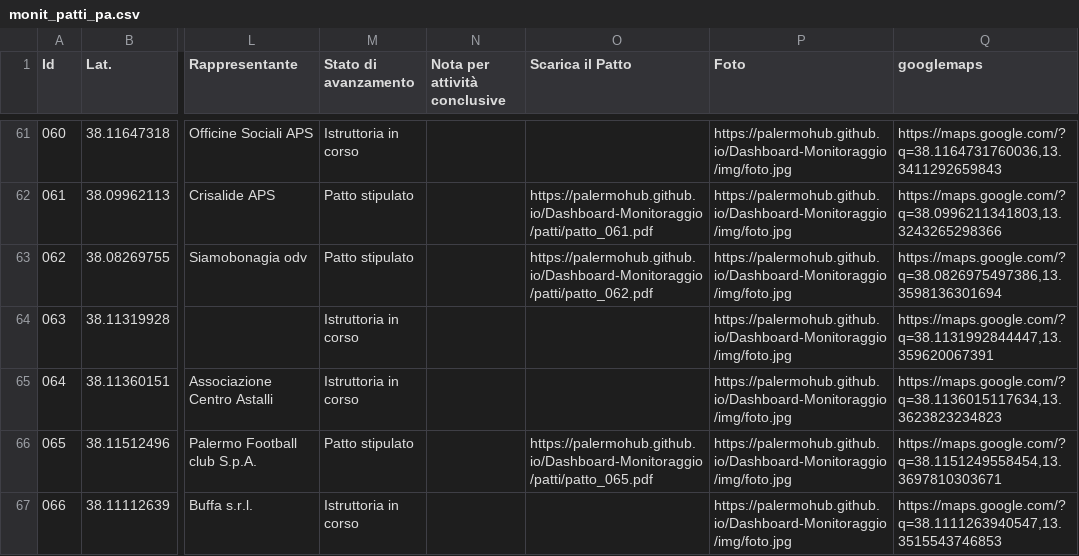
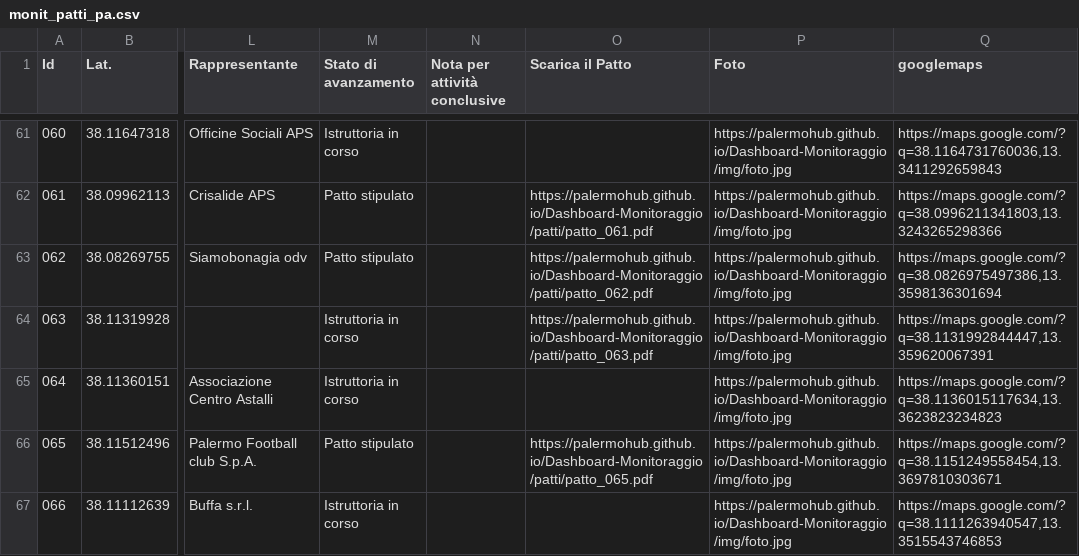
Before and after one commit to PalermoHub/Dashboard-Monitoraggio, a CSV file: dati/monit_patti_pa.csv, drawn as a sheet; only a part is shown, gaps mark what is left out; the diff names each change by its address in the sheet, - before the commit and + after, or states it on an @@ line.

```diff
--- a/dati/monit_patti_pa.csv
+++ b/dati/monit_patti_pa.csv
-O64 (Scarica il Patto): (empty)
+O64 (Scarica il Patto): https://palermohub.github.io/Dashboard-Monitoraggio/patti/patto_063.pdf
```
